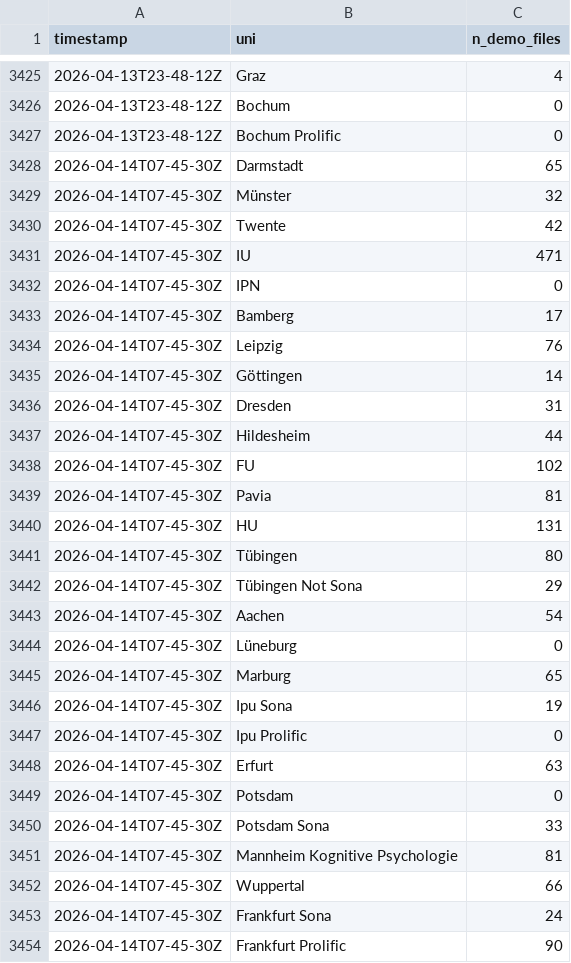
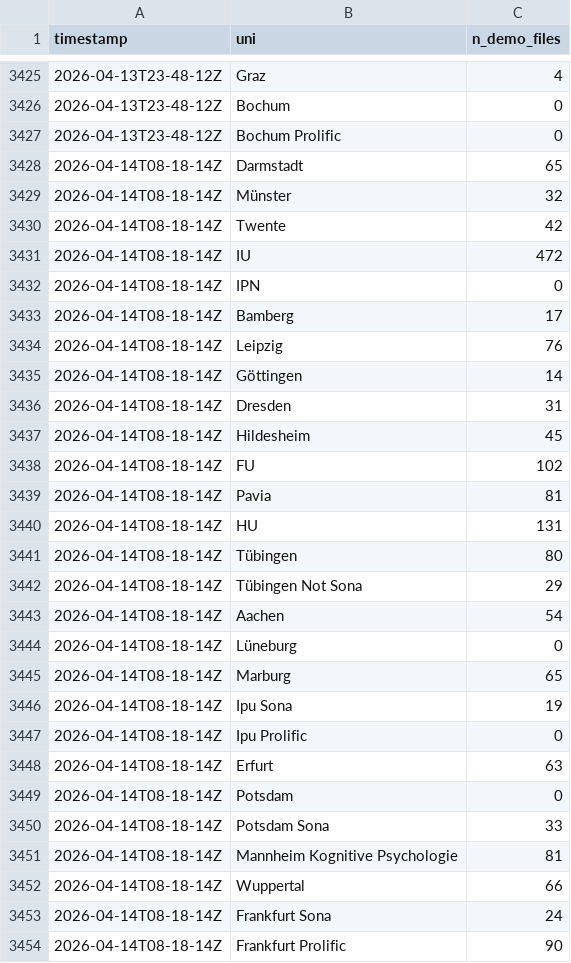
Before and after one commit to schiekiera/German_Lexicon_Multilab_Monitoring, a CSV file: demo_counts_history.csv, drawn as a sheet; only a part is shown, gaps mark what is left out; the diff covers the shown part only.

```diff
--- a/demo_counts_history.csv
+++ b/demo_counts_history.csv
@@ -3427,28 +3427,28 @@ timestamp,uni,n_demo_files
 2026-04-13T23-48-12Z,Bochum Prolific,0
-2026-04-14T07-45-30Z,Darmstadt,65
-2026-04-14T07-45-30Z,Münster,32
-2026-04-14T07-45-30Z,Twente,42
-2026-04-14T07-45-30Z,IU,471
-2026-04-14T07-45-30Z,IPN,0
-2026-04-14T07-45-30Z,Bamberg,17
-2026-04-14T07-45-30Z,Leipzig,76
-2026-04-14T07-45-30Z,Göttingen,14
-2026-04-14T07-45-30Z,Dresden,31
-2026-04-14T07-45-30Z,Hildesheim,44
-2026-04-14T07-45-30Z,FU,102
-2026-04-14T07-45-30Z,Pavia,81
-2026-04-14T07-45-30Z,HU,131
-2026-04-14T07-45-30Z,Tübingen,80
-2026-04-14T07-45-30Z,Tübingen Not Sona,29
-2026-04-14T07-45-30Z,Aachen,54
-2026-04-14T07-45-30Z,Lüneburg,0
-2026-04-14T07-45-30Z,Marburg,65
-2026-04-14T07-45-30Z,Ipu Sona,19
-2026-04-14T07-45-30Z,Ipu Prolific,0
-2026-04-14T07-45-30Z,Erfurt,63
-2026-04-14T07-45-30Z,Potsdam,0
-2026-04-14T07-45-30Z,Potsdam Sona,33
-2026-04-14T07-45-30Z,Mannheim Kognitive Psychologie,81
-2026-04-14T07-45-30Z,Wuppertal,66
-2026-04-14T07-45-30Z,Frankfurt Sona,24
-2026-04-14T07-45-30Z,Frankfurt Prolific,90
+2026-04-14T08-18-14Z,Darmstadt,65
+2026-04-14T08-18-14Z,Münster,32
+2026-04-14T08-18-14Z,Twente,42
+2026-04-14T08-18-14Z,IU,472
+2026-04-14T08-18-14Z,IPN,0
+2026-04-14T08-18-14Z,Bamberg,17
+2026-04-14T08-18-14Z,Leipzig,76
+2026-04-14T08-18-14Z,Göttingen,14
+2026-04-14T08-18-14Z,Dresden,31
+2026-04-14T08-18-14Z,Hildesheim,45
+2026-04-14T08-18-14Z,FU,102
+2026-04-14T08-18-14Z,Pavia,81
+2026-04-14T08-18-14Z,HU,131
+2026-04-14T08-18-14Z,Tübingen,80
+2026-04-14T08-18-14Z,Tübingen Not Sona,29
+2026-04-14T08-18-14Z,Aachen,54
+2026-04-14T08-18-14Z,Lüneburg,0
+2026-04-14T08-18-14Z,Marburg,65
+2026-04-14T08-18-14Z,Ipu Sona,19
+2026-04-14T08-18-14Z,Ipu Prolific,0
+2026-04-14T08-18-14Z,Erfurt,63
+2026-04-14T08-18-14Z,Potsdam,0
+2026-04-14T08-18-14Z,Potsdam Sona,33
+2026-04-14T08-18-14Z,Mannheim Kognitive Psychologie,81
+2026-04-14T08-18-14Z,Wuppertal,66
+2026-04-14T08-18-14Z,Frankfurt Sona,24
+2026-04-14T08-18-14Z,Frankfurt Prolific,90
```
Also changed, not shown: 10 edited cells elsewhere in this file, demo_counts_latest.csv, 5 other files.
